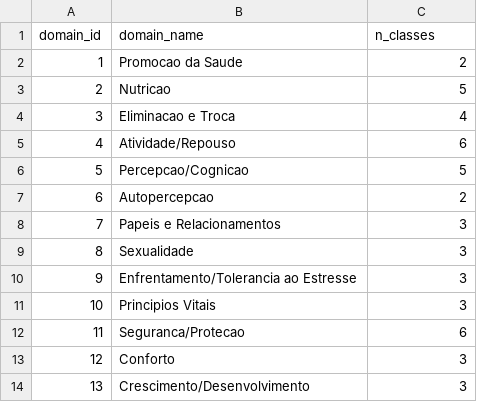
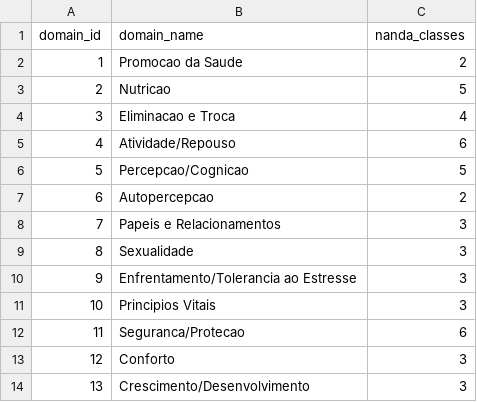
Before and after one commit to santosry/nursing-pool, a CSV file: data/dim_nanda_domain.csv, drawn as a sheet.

Commit message:
v4.0: reestruturacao metodologica correta — hipoteses NANDA, NOC vinculado, proxies/recomendacoes NIC separados, evidence table, linkage rules

```diff
--- a/data/dim_nanda_domain.csv
+++ b/data/dim_nanda_domain.csv
@@ -1,2 +1,2 @@
-domain_id,domain_name,n_classes
+domain_id,domain_name,nanda_classes
 1,Promocao da Saude,2
```
Also changed, not shown: 37 other files.
